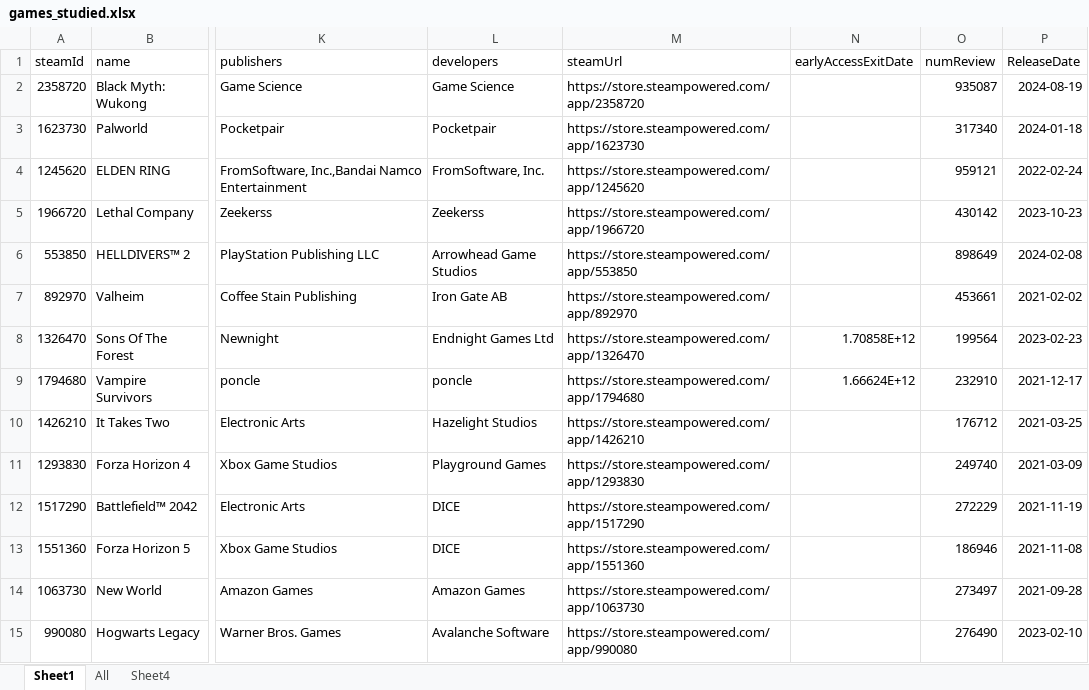
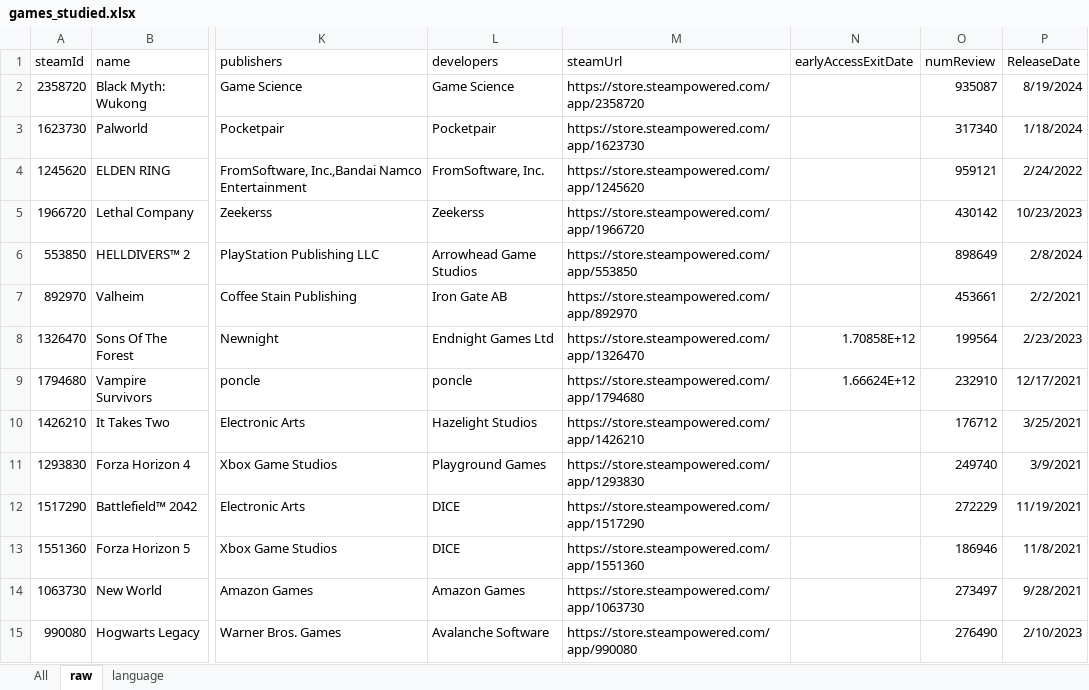
Before and after one commit to arcboundavenger/A-Cross-Language-Analysis, an Excel workbook: games_studied.xlsx, sheet raw, drawn as a sheet; only a part is shown, gaps mark what is left out; values as stored, in another font and other column widths than the file's, no borders; the diff covers the shown part only; the diff names each change by its address in the sheet, - before the commit and + after, or states it on an @@ line.

```diff
--- a/games_studied.xlsx (sheet raw)
+++ b/games_studied.xlsx (sheet raw)
-sheet tab: Sheet1
+sheet tab: raw
-sheet tab: Sheet4
+sheet tab: language
@@ sheet tab order changed: All | raw | language @@
-P2 (ReleaseDate): 2024-08-19
+P2 (ReleaseDate): 8/19/2024
-P3 (ReleaseDate): 2024-01-18
+P3 (ReleaseDate): 1/18/2024
-P4 (ReleaseDate): 2022-02-24
+P4 (ReleaseDate): 2/24/2022
-P5 (ReleaseDate): 2023-10-23
+P5 (ReleaseDate): 10/23/2023
-P6 (ReleaseDate): 2024-02-08
+P6 (ReleaseDate): 2/8/2024
-P7 (ReleaseDate): 2021-02-02
+P7 (ReleaseDate): 2/2/2021
-P8 (ReleaseDate): 2023-02-23
+P8 (ReleaseDate): 2/23/2023
-P9 (ReleaseDate): 2021-12-17
+P9 (ReleaseDate): 12/17/2021
-P10 (ReleaseDate): 2021-03-25
+P10 (ReleaseDate): 3/25/2021
-P11 (ReleaseDate): 2021-03-09
+P11 (ReleaseDate): 3/9/2021
-P12 (ReleaseDate): 2021-11-19
+P12 (ReleaseDate): 11/19/2021
-P13 (ReleaseDate): 2021-11-08
+P13 (ReleaseDate): 11/8/2021
-P14 (ReleaseDate): 2021-09-28
+P14 (ReleaseDate): 9/28/2021
-P15 (ReleaseDate): 2023-02-10
+P15 (ReleaseDate): 2/10/2023
```
Also changed, not shown: 496 edited cells elsewhere in this sheet, formulas that keep their value, clustered_results.xlsx, colored_map.xlsx, 11 other files.
